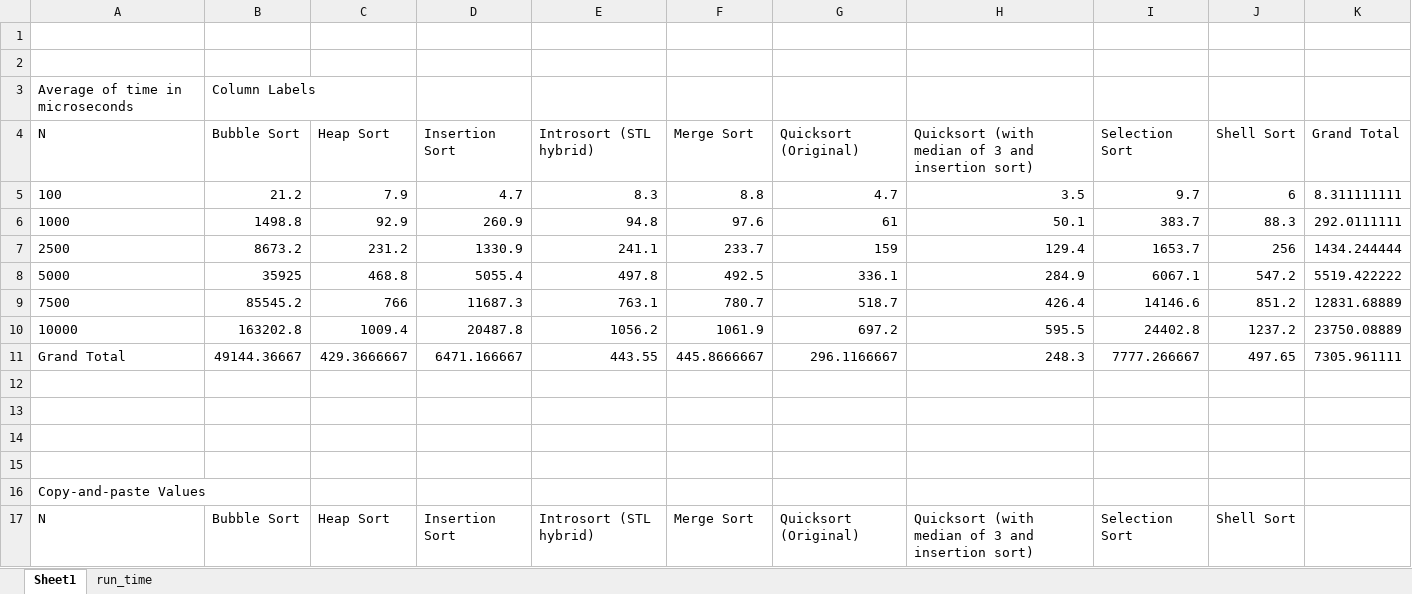
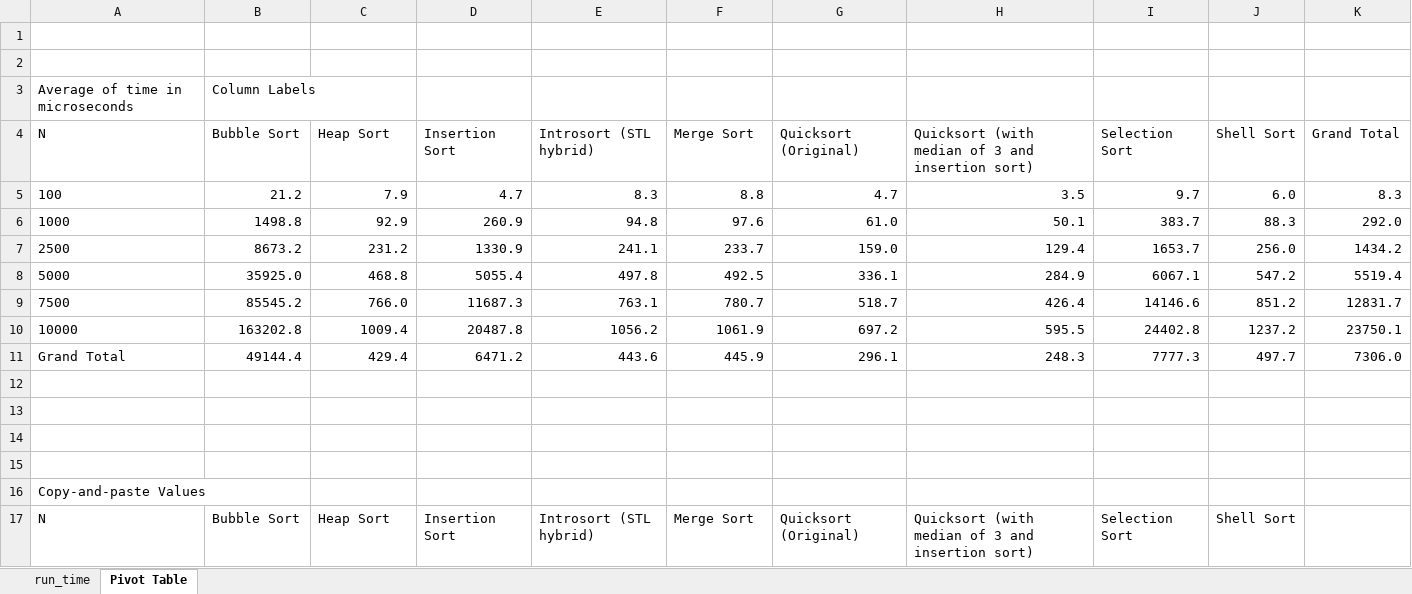
Before and after one commit to mhahsler/CS2341, an Excel workbook: Chapter7_Sorting/analysis/run_time_analysis.xlsx, sheet Pivot Table, drawn as a sheet; only a part is shown; values as stored, in another font and other column widths than the file's, no borders; charts and pictures and table styles not drawn; removed rows and columns are numbered as before the commit, all else as after; the diff names each change by its address in the sheet, - before the commit and + after, or states it on an @@ line.

```diff
--- a/Chapter7_Sorting/analysis/run_time_analysis.xlsx (sheet Pivot Table)
+++ b/Chapter7_Sorting/analysis/run_time_analysis.xlsx (sheet Pivot Table)
-sheet tab: Sheet1
+sheet tab: Pivot Table
@@ sheet tab order changed: run_time | Pivot Table @@
-J5 (Shell Sort): 6
+J5 (Shell Sort): 6.0
-K5 (Grand Total): 8.311111111
+K5 (Grand Total): 8.3
-G6 (Quicksort (Original)): 61
+G6 (Quicksort (Original)): 61.0
-K6 (Grand Total): 292.0111111
+K6 (Grand Total): 292.0
-G7 (Quicksort (Original)): 159
+G7 (Quicksort (Original)): 159.0
-J7 (Shell Sort): 256
+J7 (Shell Sort): 256.0
-K7 (Grand Total): 1434.244444
+K7 (Grand Total): 1434.2
-B8 (Bubble Sort): 35925
+B8 (Bubble Sort): 35925.0
-K8 (Grand Total): 5519.422222
+K8 (Grand Total): 5519.4
-C9 (Heap Sort): 766
+C9 (Heap Sort): 766.0
-K9 (Grand Total): 12831.68889
+K9 (Grand Total): 12831.7
-K10 (Grand Total): 23750.08889
+K10 (Grand Total): 23750.1
-row 11: Grand Total | 49144.36667 | 429.3666667 | 6471.166667 | 443.55 | 445.8666667 | 296.1166667 | 248.3 | 7777.266667 | 497.65 | 7305.961111
+row 11: Grand Total | 49144.4 | 429.4 | 6471.2 | 443.6 | 445.9 | 296.1 | 248.3 | 7777.3 | 497.7 | 7306.0
```
Also changed, not shown: charts or pictures, Chapter7_Sorting/analysis/worst_case_analysis.xlsx.
